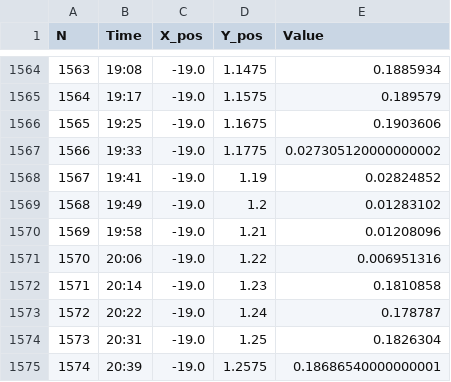
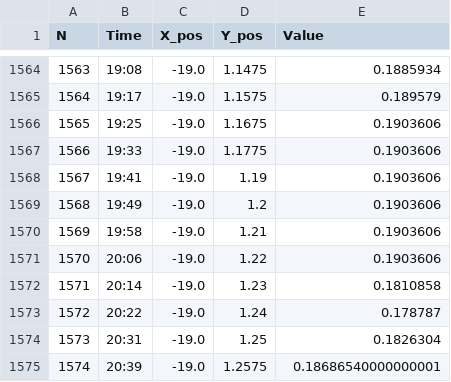
Before and after one commit to Anbionchik/beam_width_meter, a CSV file: 05.03.22 08_32_15 raw_results.csv, drawn as a sheet; only a part is shown, gaps mark what is left out.

Commit message:
Исправлены точки в конце записи

```diff
--- a/05.03.22 08_32_15 raw_results.csv
+++ b/05.03.22 08_32_15 raw_results.csv
@@ -1566,7 +1566,7 @@ N,Time,X_pos,Y_pos,Value
 1565,19:25,-19.0,1.1675,0.1903606
-1566,19:33,-19.0,1.1775,0.027305120000000002
-1567,19:41,-19.0,1.19,0.02824852
-1568,19:49,-19.0,1.2,0.01283102
-1569,19:58,-19.0,1.21,0.01208096
-1570,20:06,-19.0,1.22,0.006951316
+1566,19:33,-19.0,1.1775,0.1903606
+1567,19:41,-19.0,1.19,0.1903606
+1568,19:49,-19.0,1.2,0.1903606
+1569,19:58,-19.0,1.21,0.1903606
+1570,20:06,-19.0,1.22,0.1903606
 1571,20:14,-19.0,1.23,0.1810858
```
